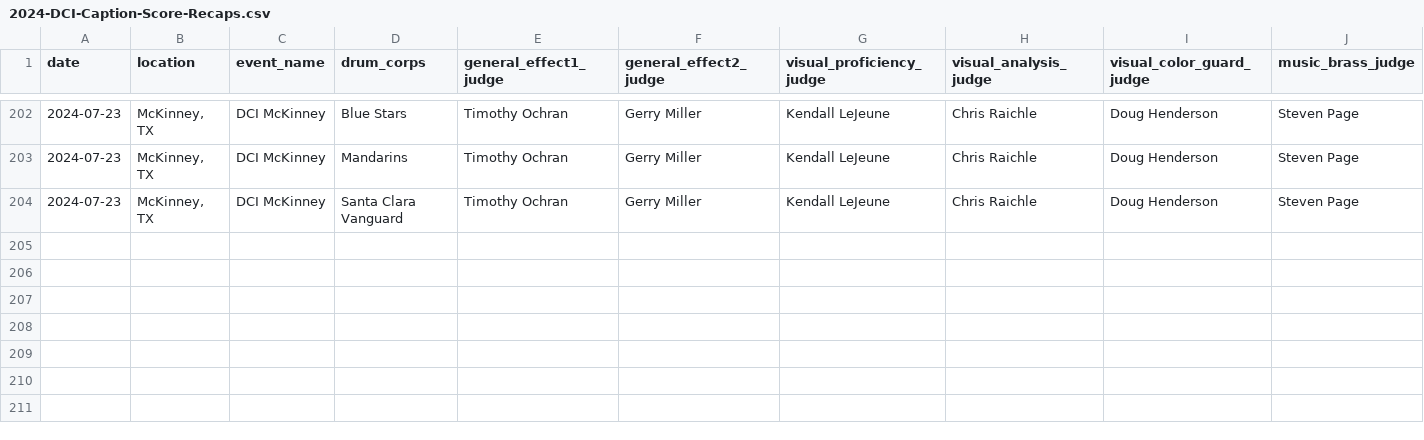
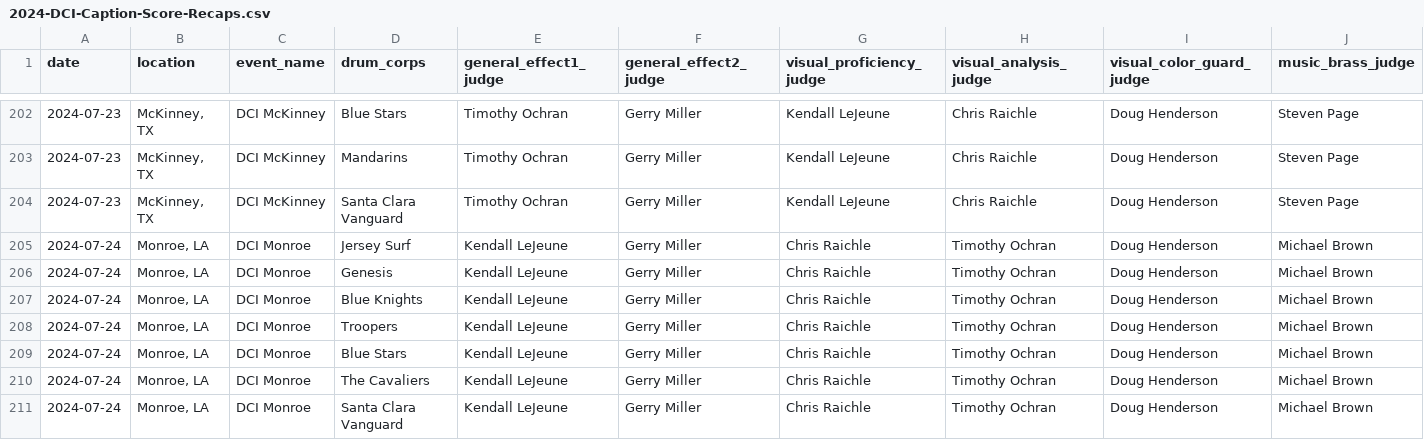
Before and after one commit to aggieed97/Drum-Corps-International, a CSV file: pages/2024-DCI-Caption-Score-Recaps.csv, drawn as a sheet; only a part is shown, gaps mark what is left out; rows hold the shown columns only; the diff names each change by its address in the sheet, - before the commit and + after, or states it on an @@ line.

```diff
--- a/pages/2024-DCI-Caption-Score-Recaps.csv
+++ b/pages/2024-DCI-Caption-Score-Recaps.csv
+row 205: 2024-07-24 | Monroe, LA | DCI Monroe | Jersey Surf | Kendall LeJeune | Gerry Miller | Chris Raichle | Timothy Ochran | Doug Henderson | Michael Brown
+row 206: 2024-07-24 | Monroe, LA | DCI Monroe | Genesis | Kendall LeJeune | Gerry Miller | Chris Raichle | Timothy Ochran | Doug Henderson | Michael Brown
+row 207: 2024-07-24 | Monroe, LA | DCI Monroe | Blue Knights | Kendall LeJeune | Gerry Miller | Chris Raichle | Timothy Ochran | Doug Henderson | Michael Brown
+row 208: 2024-07-24 | Monroe, LA | DCI Monroe | Troopers | Kendall LeJeune | Gerry Miller | Chris Raichle | Timothy Ochran | Doug Henderson | Michael Brown
+row 209: 2024-07-24 | Monroe, LA | DCI Monroe | Blue Stars | Kendall LeJeune | Gerry Miller | Chris Raichle | Timothy Ochran | Doug Henderson | Michael Brown
+row 210: 2024-07-24 | Monroe, LA | DCI Monroe | The Cavaliers | Kendall LeJeune | Gerry Miller | Chris Raichle | Timothy Ochran | Doug Henderson | Michael Brown
+row 211: 2024-07-24 | Monroe, LA | DCI Monroe | Santa Clara Vanguard | Kendall LeJeune | Gerry Miller | Chris Raichle | Timothy Ochran | Doug Henderson | Michael Brown
```
Also changed, not shown: pages/2024-World-Class-DCI-scores.csv.
